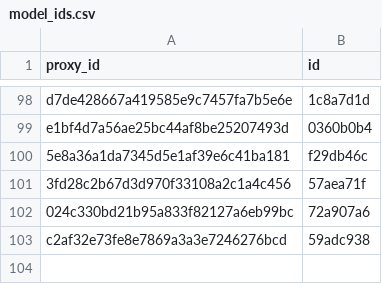
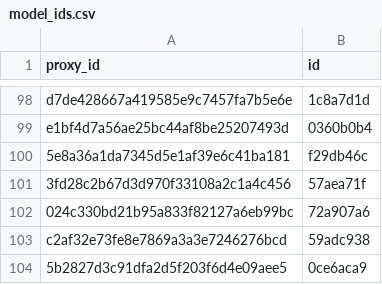
Before and after one commit to allometric/allometric, a CSV file: inst/model_ids.csv, drawn as a sheet; only a part is shown, gaps mark what is left out; the diff names each change by its address in the sheet, - before the commit and + after, or states it on an @@ line.

```diff
--- a/inst/model_ids.csv
+++ b/inst/model_ids.csv
+row 104: 5b2827d3c91dfa2d5f203f6d4e09aee5 | 0ce6aca9
```
Also changed, not shown: 7 other files.
